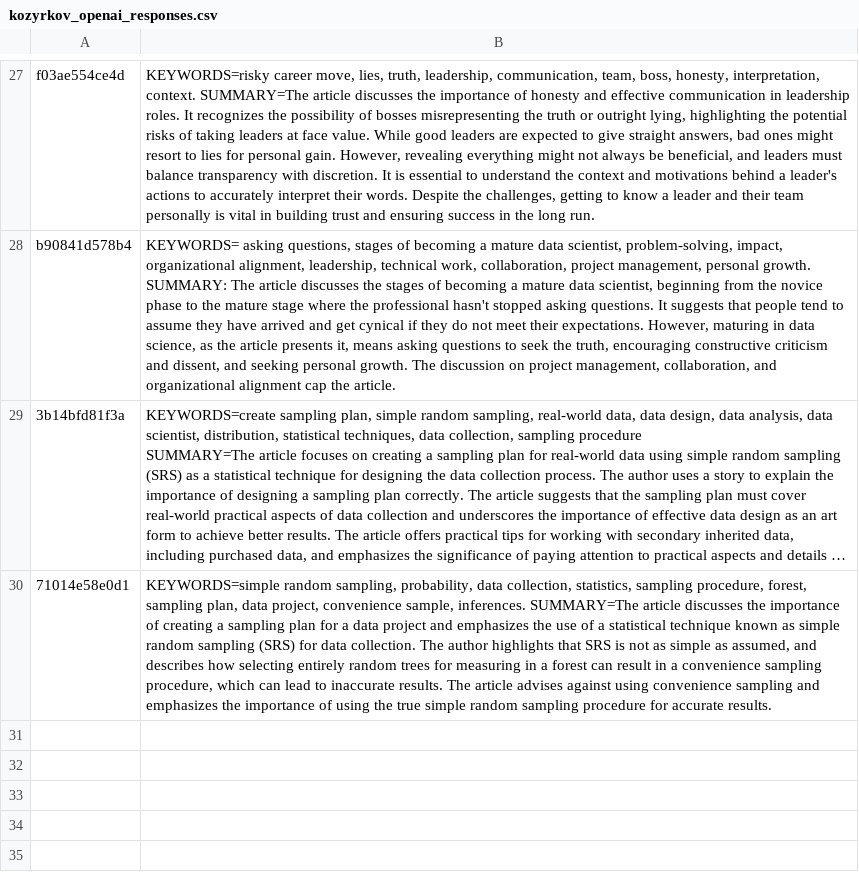
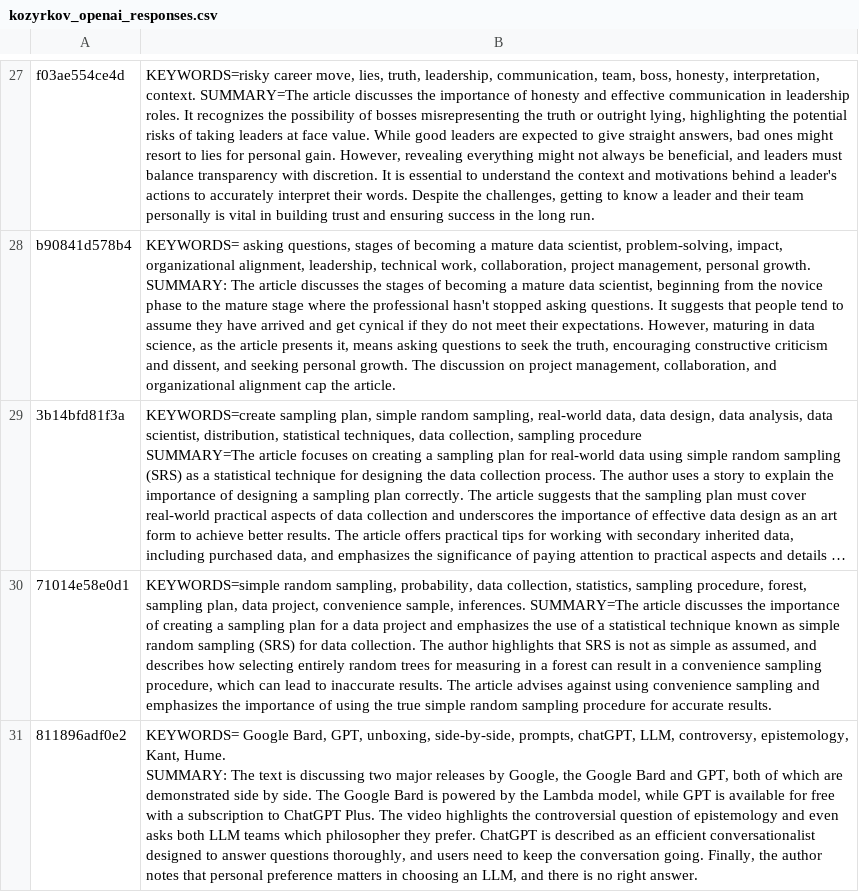
Before and after one commit to justdataplease/medium-sky, a CSV file: data/kozyrkov_openai_responses.csv, drawn as a sheet; only a part is shown, gaps mark what is left out; long unchanged cells end in …; ↵ is a line break in a cell; the diff names each change by its address in the sheet, - before the commit and + after, or states it on an @@ line.

```diff
--- a/data/kozyrkov_openai_responses.csv
+++ b/data/kozyrkov_openai_responses.csv
+row 31: 811896adf0e2 | KEYWORDS= Google Bard, GPT, unboxing, side-by-side, prompts, chatGPT, LLM, controversy, epistemology, Kant, Hume. ↵ SUMMARY: The text is discussing two major releases by Google, the Google Bard and GPT, both of which are demonstrated side by side. The Google Bard is powered by the Lambda model, while GPT is available for free with a subscription to ChatGPT Plus. The video highlights the controversial question of epistemology and even asks both LLM teams which philosopher they prefer. ChatGPT is described as an efficient conversationalist designed to answer questions thoroughly, and users need to keep the conversation going. Finally, the author notes that personal preference matters in choosing an LLM, and there is no right answer.
```
Also changed, not shown: data/dariusforoux_openai_responses.csv, data/dima806_openai_responses.csv, 45 other files.
